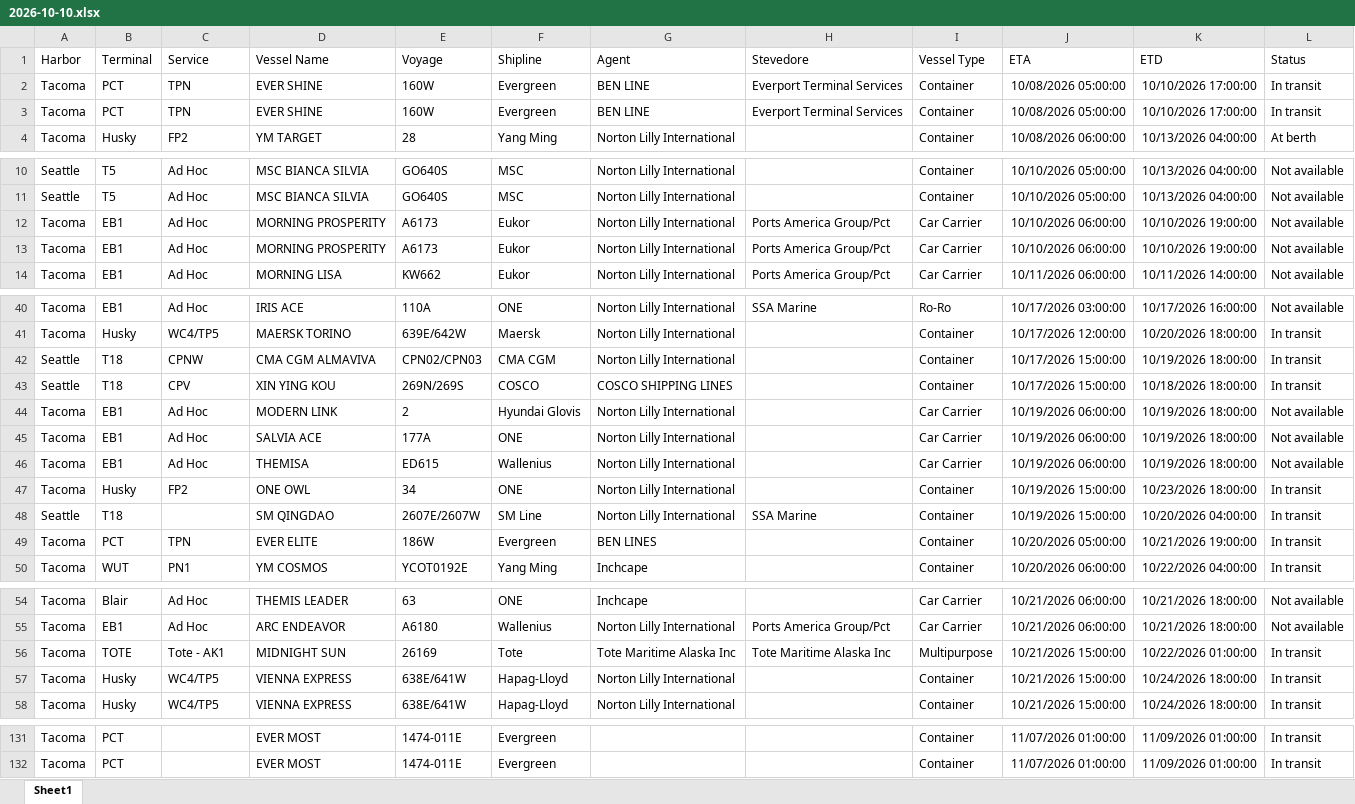
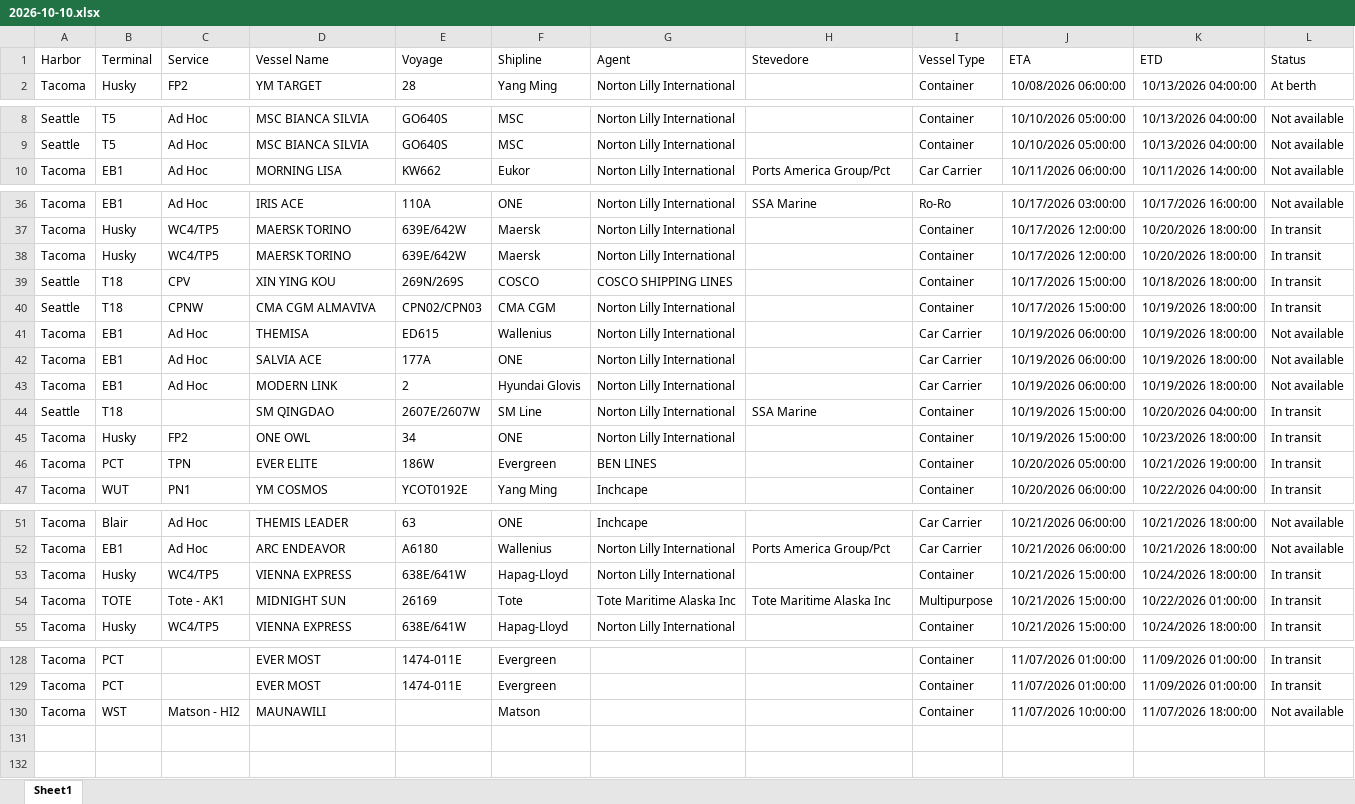
Before and after one commit to TheJoe1990/Ilwu, an Excel workbook: data/vessels/2026-10-10.xlsx, sheet Sheet1, drawn as a sheet; only a part is shown, gaps mark what is left out; values as stored, in another font and other column widths than the file's, no borders; table styles not drawn; removed rows and columns are numbered as before the commit, all else as after; the diff covers the shown part only; the diff names each change by its address in the sheet, - before the commit and + after, or states it on an @@ line.

```diff
--- a/data/vessels/2026-10-10.xlsx (sheet Sheet1)
+++ b/data/vessels/2026-10-10.xlsx (sheet Sheet1)
-row 2: Tacoma | PCT | TPN | EVER SHINE | 160W | Evergreen | BEN LINE | Everport Terminal Services | Container | 10/08/2026 05:00:00 | 10/10/2026 17:00:00 | In transit
-row 3: Tacoma | PCT | TPN | EVER SHINE | 160W | Evergreen | BEN LINE | Everport Terminal Services | Container | 10/08/2026 05:00:00 | 10/10/2026 17:00:00 | In transit
-row 12: Tacoma | EB1 | Ad Hoc | MORNING PROSPERITY | A6173 | Eukor | Norton Lilly International | Ports America Group/Pct | Car Carrier | 10/10/2026 06:00:00 | 10/10/2026 19:00:00 | Not available
-row 13: Tacoma | EB1 | Ad Hoc | MORNING PROSPERITY | A6173 | Eukor | Norton Lilly International | Ports America Group/Pct | Car Carrier | 10/10/2026 06:00:00 | 10/10/2026 19:00:00 | Not available
+row 38: Tacoma | Husky | WC4/TP5 | MAERSK TORINO | 639E/642W | Maersk | Norton Lilly International |  | Container | 10/17/2026 12:00:00 | 10/20/2026 18:00:00 | In transit
@@ row 43 moved to row 39: Seattle @@
@@ row 46 moved to row 41: Tacoma @@
@@ row 45 moved to row 42: Tacoma @@
@@ row 48 moved to row 44: Seattle @@
@@ row 57 moved to row 53: Tacoma @@
+row 130: Tacoma | WST | Matson - HI2 | MAUNAWILI |  | Matson |  |  | Container | 11/07/2026 10:00:00 | 11/07/2026 18:00:00 | Not available
```
Also changed, not shown: 5 moved rows elsewhere in this sheet, 3 other files.
